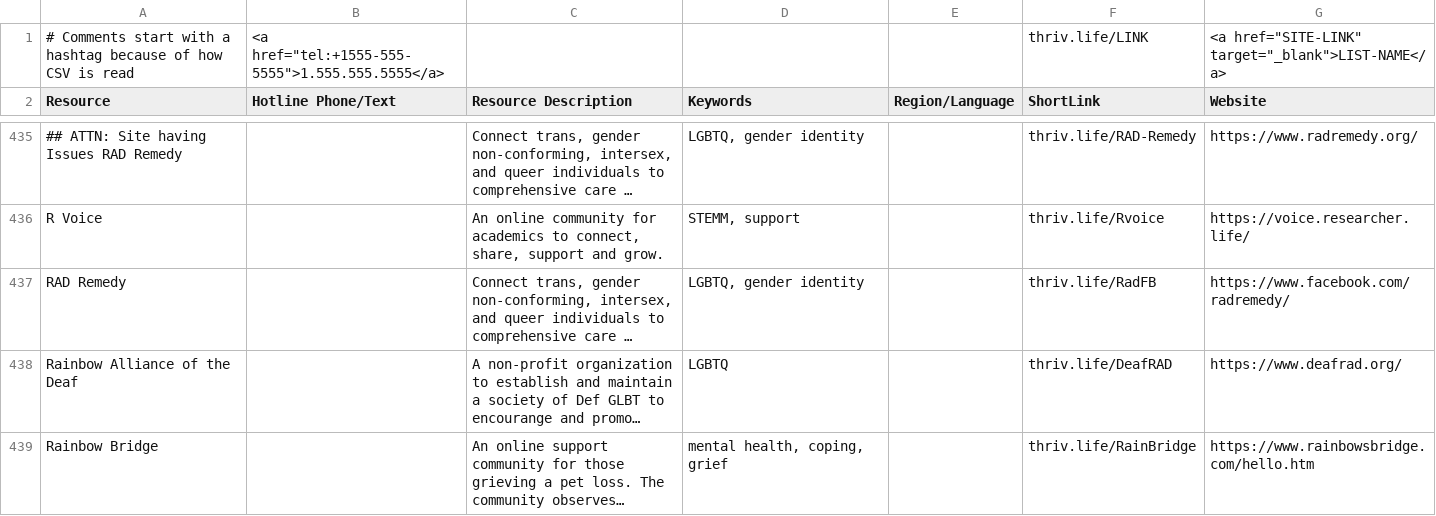
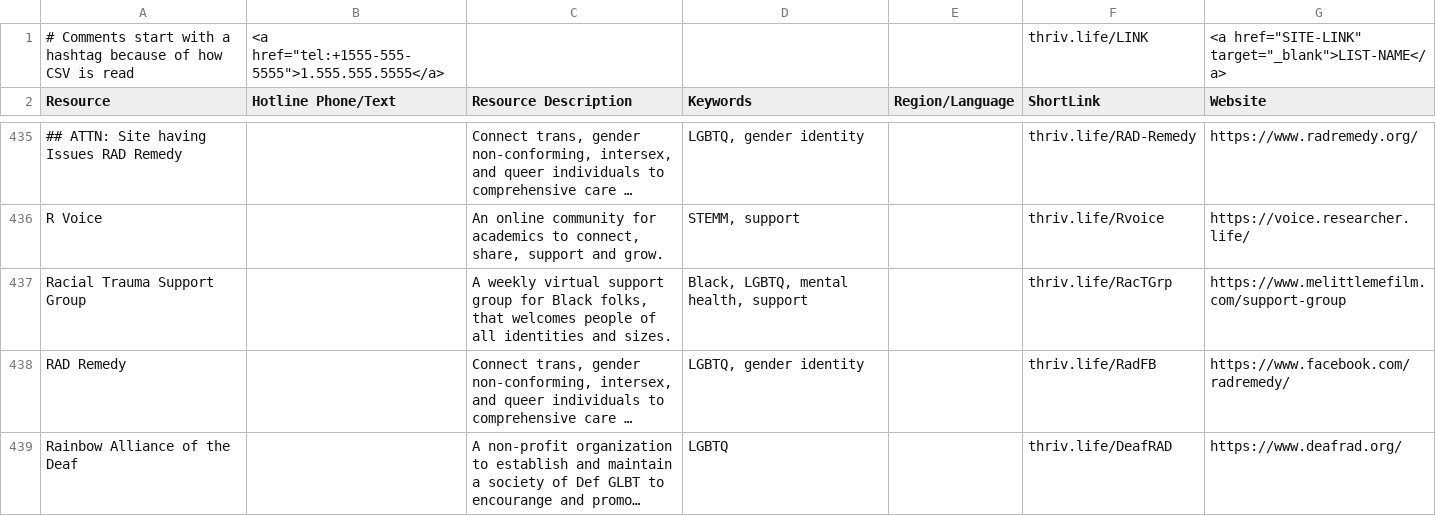
Before and after one commit to ThriveLifeline/thrive-lifeline, a CSV file: _site/thrive_resources.csv, drawn as a sheet; only a part is shown, gaps mark what is left out; the shorter side is filled out with more unchanged rows; long unchanged cells end in …; the diff names each change by its address in the sheet, - before the commit and + after, or states it on an @@ line.

Commit message:
Add rac trauma resource and make footer a year span

```diff
--- a/_site/thrive_resources.csv
+++ b/_site/thrive_resources.csv
+row 437: Racial Trauma Support Group |  | A weekly virtual support group for Black folks, that welcomes people of all identities and sizes. | Black, LGBTQ, mental health, support |  | thriv.life/RacTGrp | https://www.melittlemefilm.com/support-group
```
Also changed, not shown: thrive_resources.csv, 17 other files.
